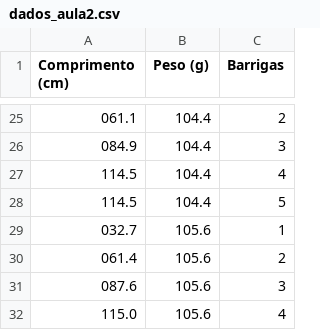
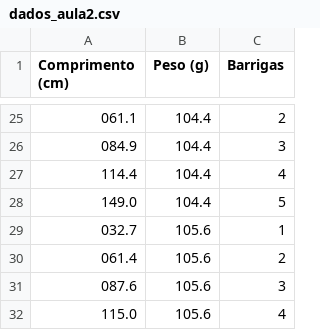
Before and after one commit to tiagodalloca/f229, a CSV file: experimento 2/dados_aula2.csv, drawn as a sheet; only a part is shown, gaps mark what is left out.

Commit message:
Fixed duplicate line in the data

```diff
--- a/experimento 2/dados_aula2.csv
+++ b/experimento 2/dados_aula2.csv
@@ -26,4 +26,4 @@ Comprimento (cm),Peso (g),Barrigas
 084.9,104.4,3
-114.5,104.4,4
-114.5,104.4,5
+114.4,104.4,4
+149.0,104.4,5
 032.7,105.6,1
```
